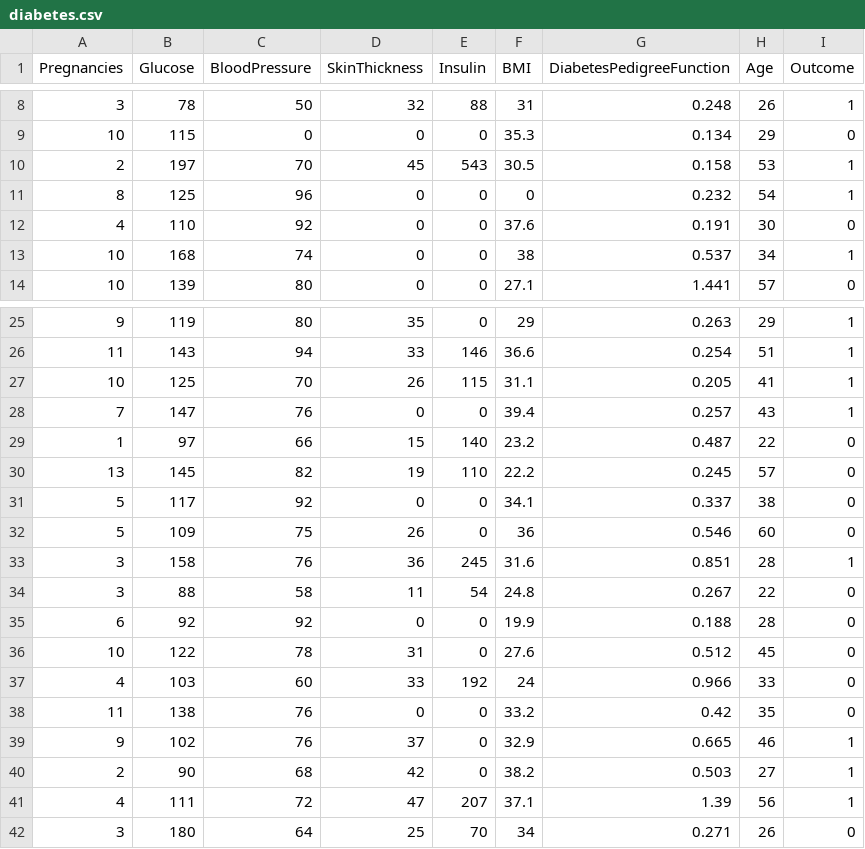
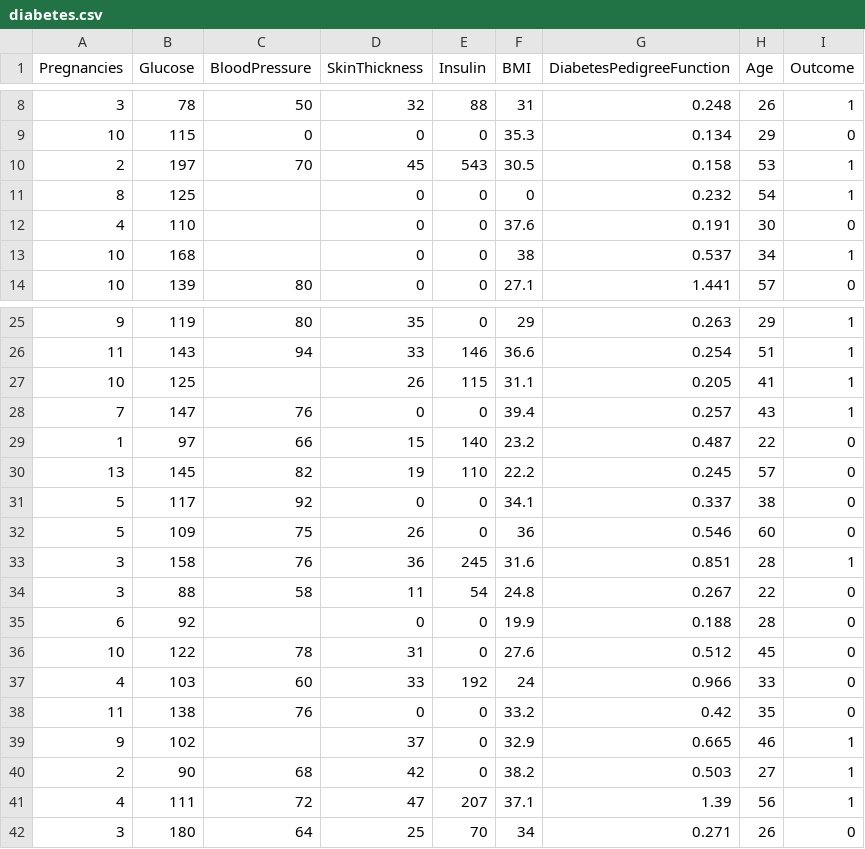
Before and after one commit to ShaiShmuel/BigData_Course, a CSV file: bigData/DataSets/diabetes.csv, drawn as a sheet; only a part is shown, gaps mark what is left out.

Commit message:
Update diabetes.csv

```diff
--- a/bigData/DataSets/diabetes.csv
+++ b/bigData/DataSets/diabetes.csv
@@ -10,5 +10,5 @@ Pregnancies,Glucose,BloodPressure,SkinThickness,Insulin,BMI,DiabetesPedigreeFunc
 2,197,70,45,543,30.5,0.158,53,1
-8,125,96,0,0,0,0.232,54,1
-4,110,92,0,0,37.6,0.191,30,0
-10,168,74,0,0,38,0.537,34,1
+8,125,,0,0,0,0.232,54,1
+4,110,,0,0,37.6,0.191,30,0
+10,168,,0,0,38,0.537,34,1
 10,139,80,0,0,27.1,1.441,57,0
@@ -26,3 +26,3 @@ Pregnancies,Glucose,BloodPressure,SkinThickness,Insulin,BMI,DiabetesPedigreeFunc
 11,143,94,33,146,36.6,0.254,51,1
-10,125,70,26,115,31.1,0.205,41,1
+10,125,,26,115,31.1,0.205,41,1
 7,147,76,0,0,39.4,0.257,43,1
@@ -34,3 +34,3 @@ Pregnancies,Glucose,BloodPressure,SkinThickness,Insulin,BMI,DiabetesPedigreeFunc
 3,88,58,11,54,24.8,0.267,22,0
-6,92,92,0,0,19.9,0.188,28,0
+6,92,,0,0,19.9,0.188,28,0
 10,122,78,31,0,27.6,0.512,45,0
@@ -38,3 +38,3 @@ Pregnancies,Glucose,BloodPressure,SkinThickness,Insulin,BMI,DiabetesPedigreeFunc
 11,138,76,0,0,33.2,0.42,35,0
-9,102,76,37,0,32.9,0.665,46,1
+9,102,,37,0,32.9,0.665,46,1
 2,90,68,42,0,38.2,0.503,27,1
```
